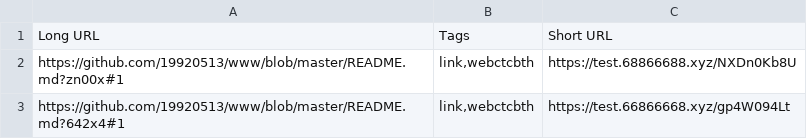
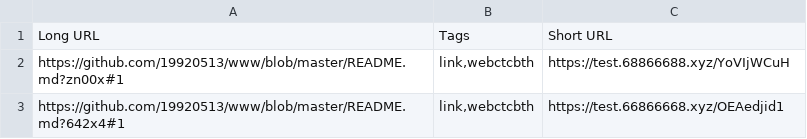
Before and after one commit to CKHope/streamlit-shlink, a CSV file: shlink/result.csv, drawn as a sheet.

```diff
--- a/shlink/result.csv
+++ b/shlink/result.csv
@@ -1,3 +1,3 @@
 Long URL,Tags,Short URL
-https://github.com/19920513/www/blob/master/README.md?zn00x#1,"link,webctcbth",https://test.68866688.xyz/NXDn0Kb8U
-https://github.com/19920513/www/blob/master/README.md?642x4#1,"link,webctcbth",https://test.66866668.xyz/gp4W094Lt
+https://github.com/19920513/www/blob/master/README.md?zn00x#1,"link,webctcbth",https://test.68866688.xyz/YoVIjWCuH
+https://github.com/19920513/www/blob/master/README.md?642x4#1,"link,webctcbth",https://test.66866668.xyz/OEAedjid1
```
Also changed, not shown: 1 other file.
